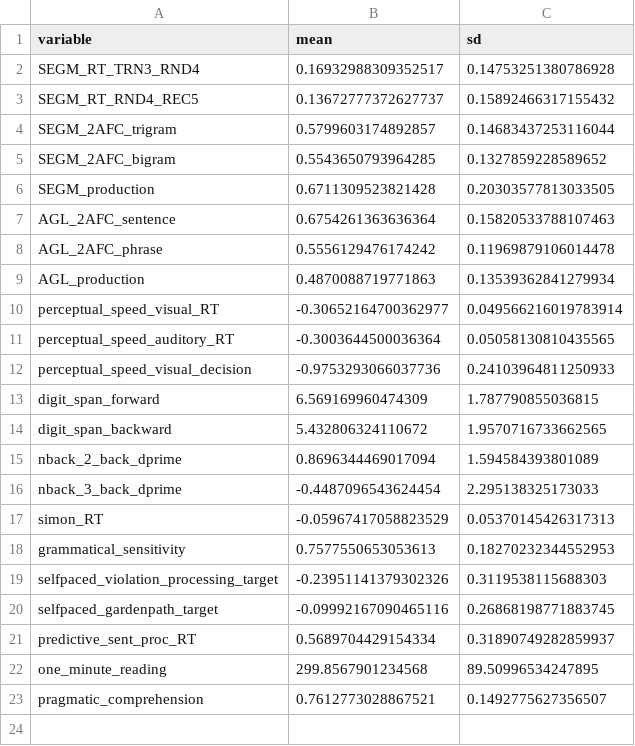
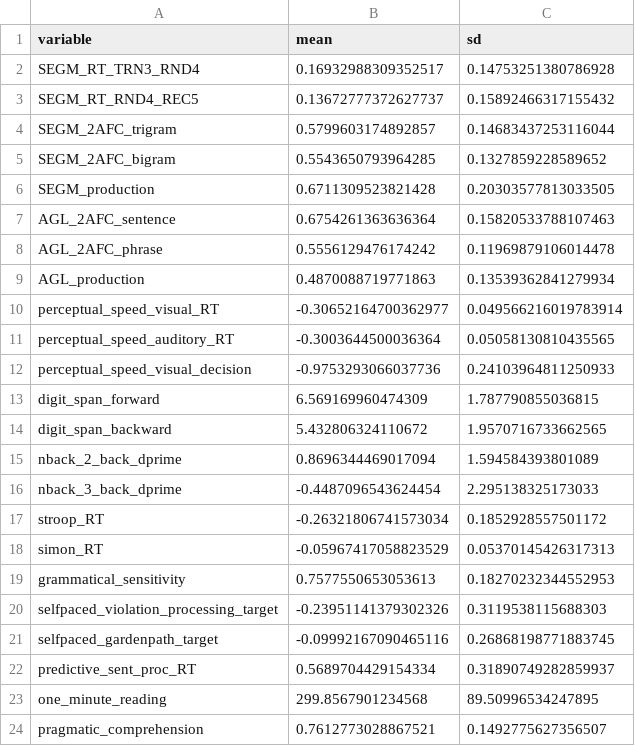
Before and after one commit to krisztinasara/SL-and-IDs-in-language-2025, a CSV file: plots/summary_stats_long.csv, drawn as a sheet.

```diff
--- a/plots/summary_stats_long.csv
+++ b/plots/summary_stats_long.csv
@@ -16,2 +16,3 @@ nback_2_back_dprime,0.8696344469017094,1.594584393801089
 nback_3_back_dprime,-0.4487096543624454,2.295138325173033
+stroop_RT,-0.26321806741573034,0.1852928557501172
 simon_RT,-0.05967417058823529,0.05370145426317313
```
Also changed, not shown: 8 other files.
